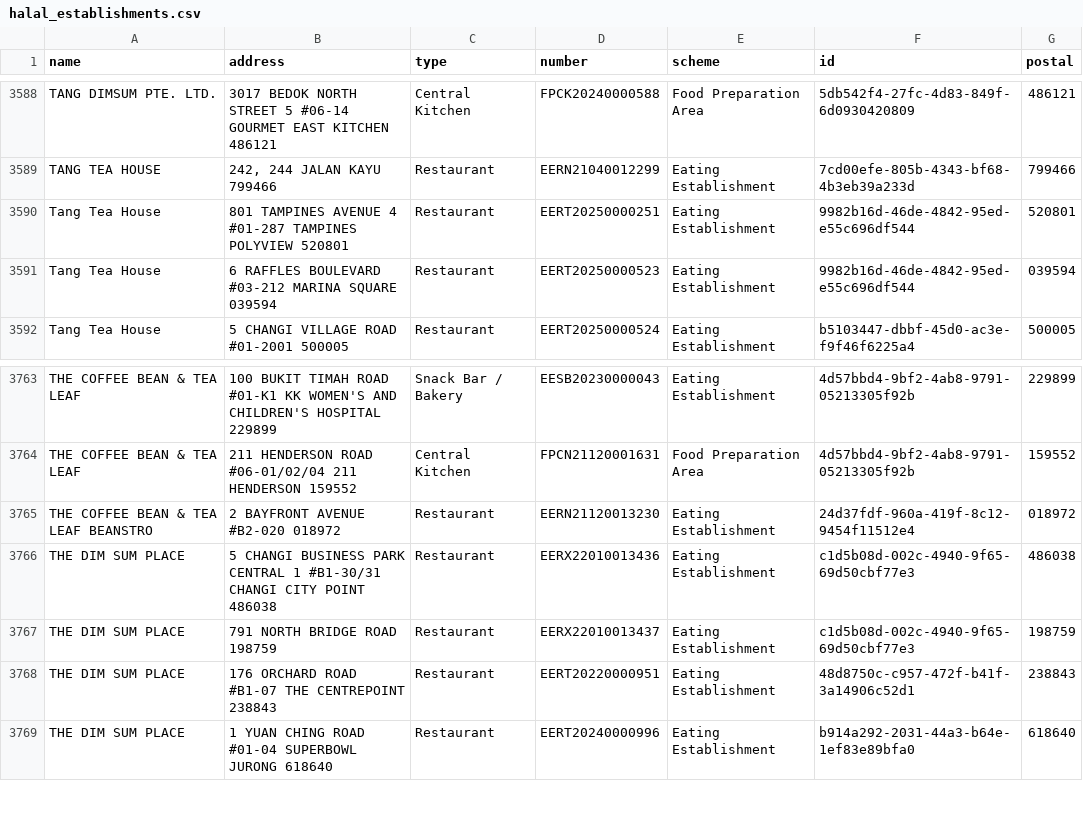
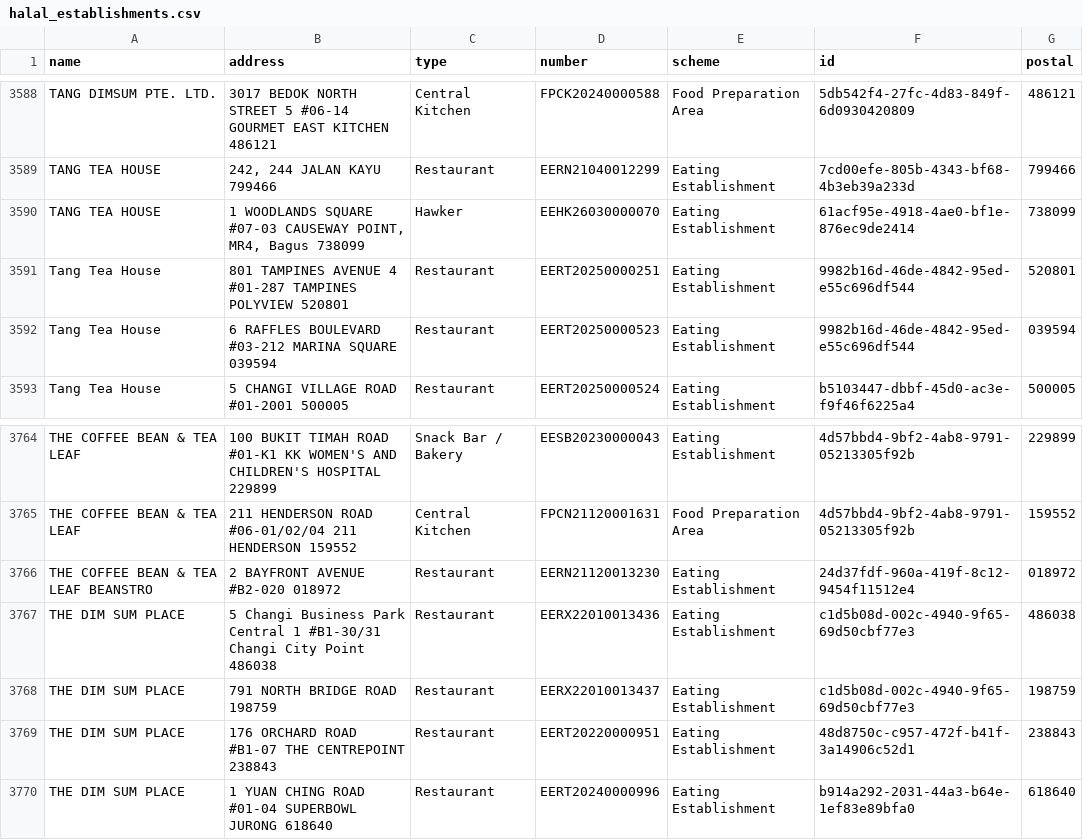
Before and after one commit to zootato/singapore-halal-establishments, a CSV file: halal_establishments.csv, drawn as a sheet; only a part is shown, gaps mark what is left out.

```diff
--- a/halal_establishments.csv
+++ b/halal_establishments.csv
@@ -3589,2 +3589,3 @@ TANG DIMSUM PTE. LTD.,3017 BEDOK NORTH STREET 5 #06-14 GOURMET EAST KITCHEN 4861
 TANG TEA HOUSE,"242, 244 JALAN KAYU 799466",Restaurant,EERN21040012299,Eating Establishment,7cd00efe-805b-4343-bf68-4b3eb39a233d,799466
+TANG TEA HOUSE,"1 WOODLANDS SQUARE #07-03 CAUSEWAY POINT, MR4, Bagus 738099",Hawker,EEHK26030000070,Eating Establishment,61acf95e-4918-4ae0-bf1e-876ec9de2414,738099
 Tang Tea House,801 TAMPINES AVENUE 4 #01-287 TAMPINES POLYVIEW 520801,Restaurant,EERT20250000251,Eating Establishment,9982b16d-46de-4842-95ed-e55c696df544,520801
@@ -3765,3 +3766,3 @@ THE COFFEE BEAN & TEA LEAF,211 HENDERSON ROAD #06-01/02/04 211 HENDERSON 159552,
 THE COFFEE BEAN & TEA LEAF BEANSTRO,2 BAYFRONT AVENUE #B2-020 018972,Restaurant,EERN21120013230,Eating Establishment,24d37fdf-960a-419f-8c12-9454f11512e4,018972
-THE DIM  SUM PLACE,5 CHANGI BUSINESS PARK CENTRAL 1 #B1-30/31 CHANGI CITY POINT 486038,Restaurant,EERX22010013436,Eating Establishment,c1d5b08d-002c-4940-9f65-69d50cbf77e3,486038
+THE DIM  SUM PLACE,5 Changi Business Park Central 1 #B1-30/31 Changi City Point 486038,Restaurant,EERX22010013436,Eating Establishment,c1d5b08d-002c-4940-9f65-69d50cbf77e3,486038
 THE DIM  SUM PLACE,791 NORTH BRIDGE ROAD 198759,Restaurant,EERX22010013437,Eating Establishment,c1d5b08d-002c-4940-9f65-69d50cbf77e3,198759
```
Also changed, not shown: 3 other files.
